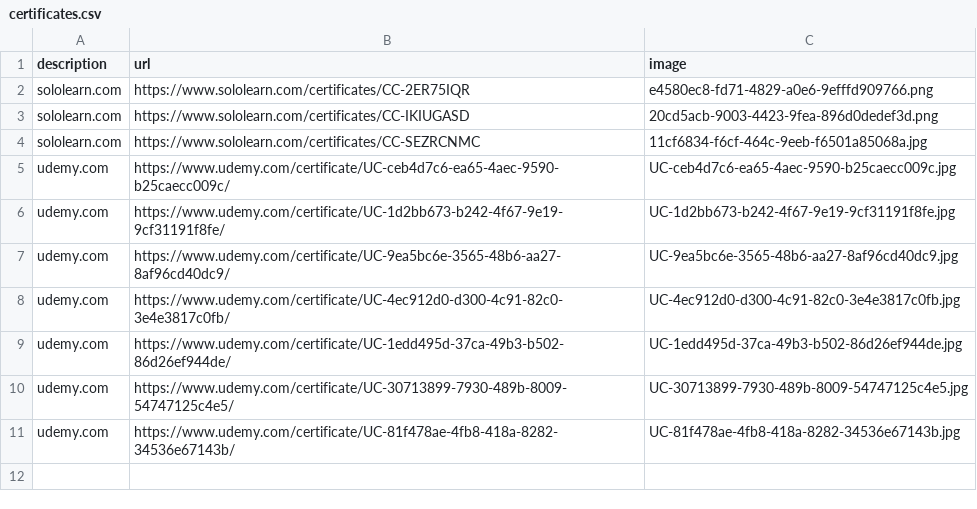
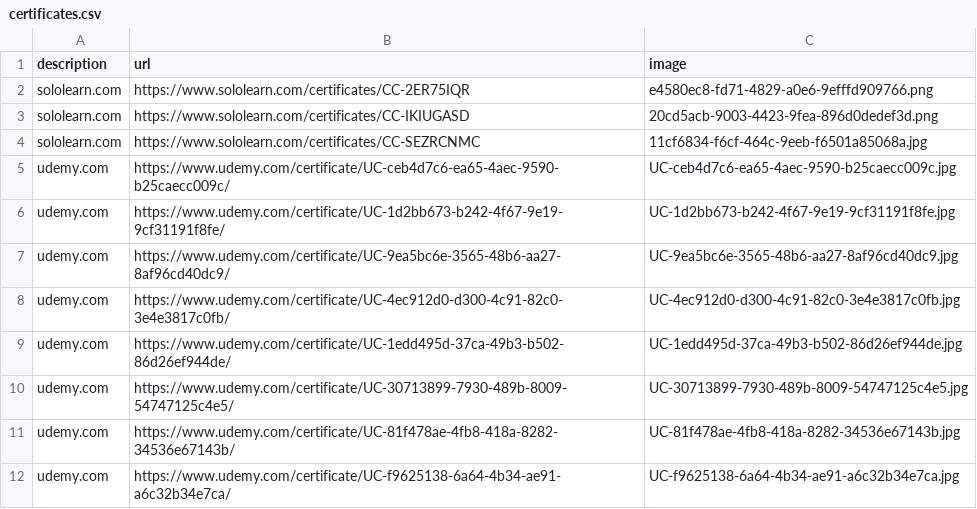
Before and after one commit to Max-creates/portfolio_web_app, a CSV file: certificates.csv, drawn as a sheet.

Commit message:
Add Git certificate.

```diff
--- a/certificates.csv
+++ b/certificates.csv
@@ -11 +11,2 @@ udemy.com;https://www.udemy.com/certificate/UC-30713899-7930-489b-8009-54747125c
 udemy.com;https://www.udemy.com/certificate/UC-81f478ae-4fb8-418a-8282-34536e67143b/;UC-81f478ae-4fb8-418a-8282-34536e67143b.jpg
+udemy.com;https://www.udemy.com/certificate/UC-f9625138-6a64-4b34-ae91-a6c32b34e7ca/;UC-f9625138-6a64-4b34-ae91-a6c32b34e7ca.jpg
```
Also changed, not shown: 1 other file.
